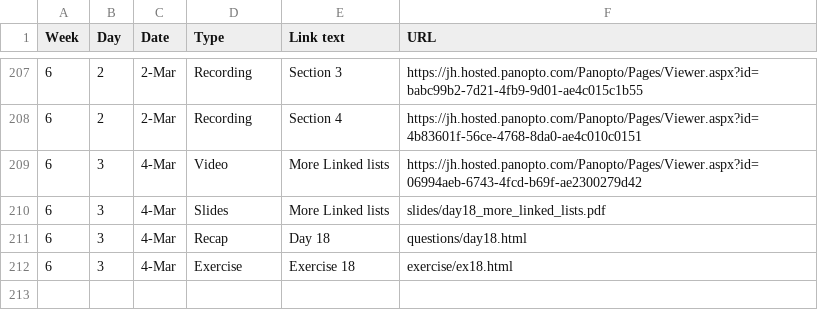
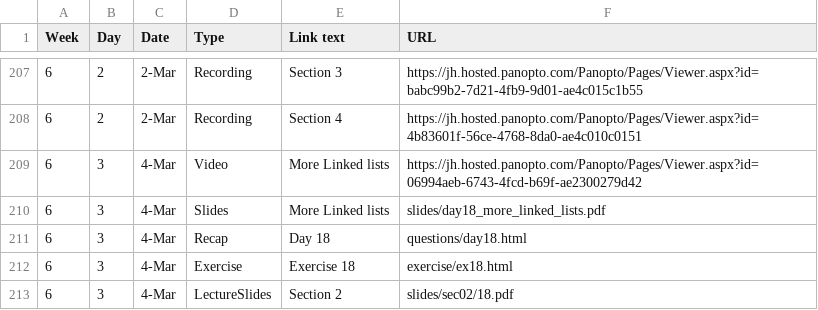
Before and after one commit to jhu-ip/cs220-s22, a CSV file: material.csv, drawn as a sheet; only a part is shown, gaps mark what is left out.

Commit message:
Added lecture slides

```diff
--- a/material.csv
+++ b/material.csv
@@ -212 +212,2 @@ Week,Day,Date,Type,Link text,URL
 6,3,4-Mar,Exercise,Exercise 18,exercise/ex18.html
+6,3,4-Mar,LectureSlides,Section 2,slides/sec02/18.pdf
```
Also changed, not shown: 1 other file.
